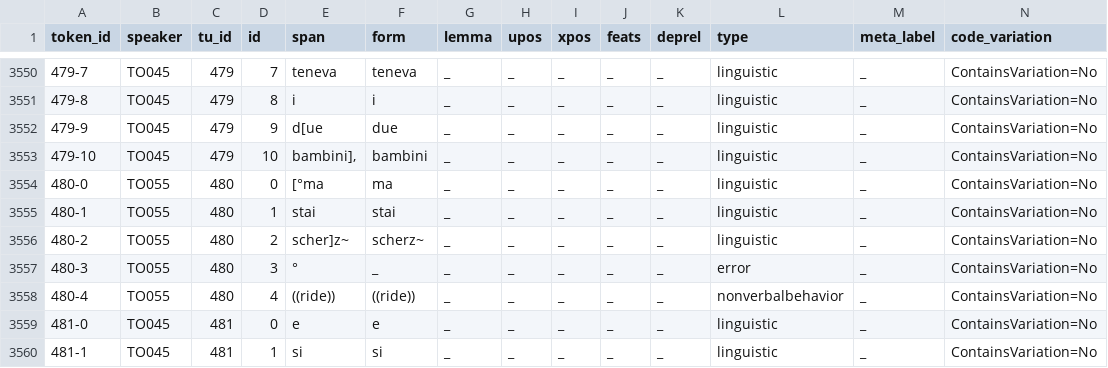
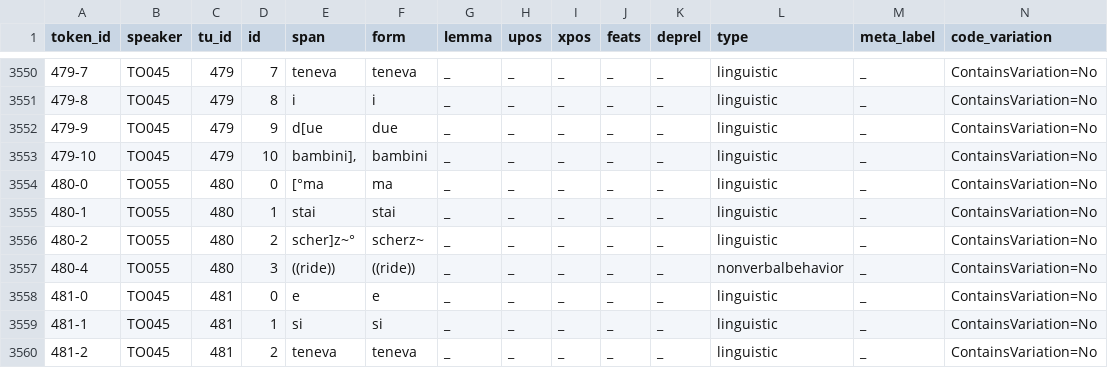
Before and after one commit to KIParla/ParlaTO, a TSV file: tsv/TOD2009.vert.tsv, drawn as a sheet; only a part is shown, gaps mark what is left out; the shorter side is filled out with more unchanged rows; removed rows and columns are numbered as before the commit, all else as after; rows hold the shown columns only; the diff names each change by its address in the sheet, - before the commit and + after, or states it on an @@ line.

```diff
--- a/tsv/TOD2009.vert.tsv
+++ b/tsv/TOD2009.vert.tsv
-E3556 (span): scher]z~
+E3556 (span): scher]z~°
-row 3557: 480-3 | TO055 | 480 | 3 | ° | _ | _ | _ | _ | _ | _ | error | _ | ContainsVariation=No
-D3557 (id): 4
+D3557 (id): 3
```
Also changed, not shown: tsv/PTA013.vert.tsv, tsv/PTB023.vert.tsv, 29 other files.
